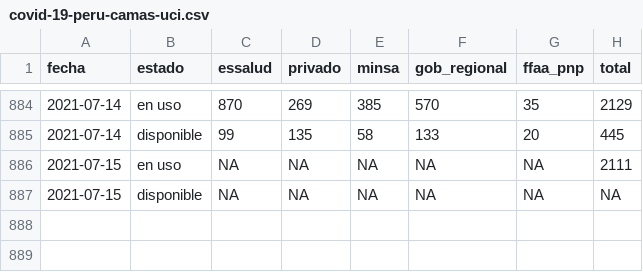
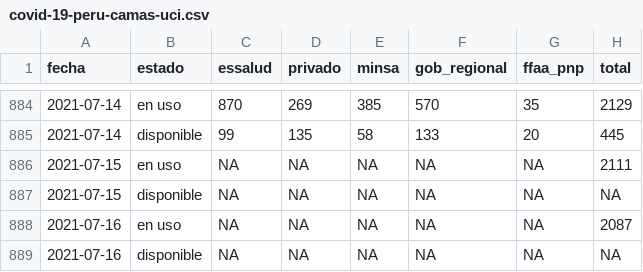
Before and after one commit to jmcastagnetto/covid-19-peru-data, a CSV file: datos/covid-19-peru-camas-uci.csv, drawn as a sheet; only a part is shown, gaps mark what is left out; the diff names each change by its address in the sheet, - before the commit and + after, or states it on an @@ line.

```diff
--- a/datos/covid-19-peru-camas-uci.csv
+++ b/datos/covid-19-peru-camas-uci.csv
+row 888: 2021-07-16 | en uso | NA | NA | NA | NA | NA | 2087
+row 889: 2021-07-16 | disponible | NA | NA | NA | NA | NA | NA
```
Also changed, not shown: datos/covid-19-peru-data.csv, datos/covid-19-peru-detalle-hospitalizados.csv, 9 other files.
